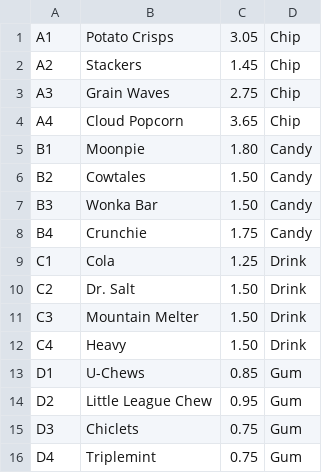
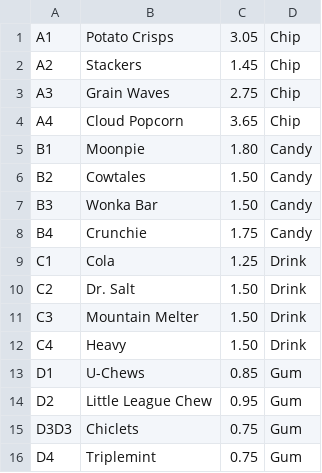
Before and after one commit to MicahMcLain/VendingMachine, a CSV file: capstone/vendingmachine.csv, drawn as a sheet.

Commit message:
capstone, added classes, about half done

```diff
--- a/capstone/vendingmachine.csv
+++ b/capstone/vendingmachine.csv
@@ -14,3 +14,3 @@ D1|U-Chews|0.85|Gum
 D2|Little League Chew|0.95|Gum
-D3|Chiclets|0.75|Gum
+D3D3|Chiclets|0.75|Gum
 D4|Triplemint|0.75|Gum
```
Also changed, not shown: 5 other files.
